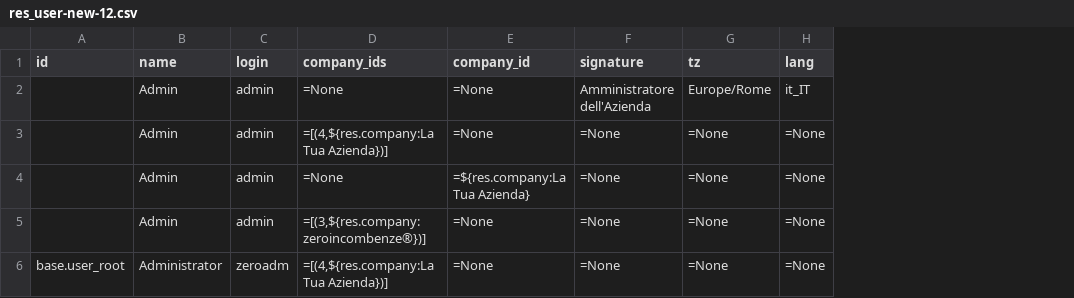
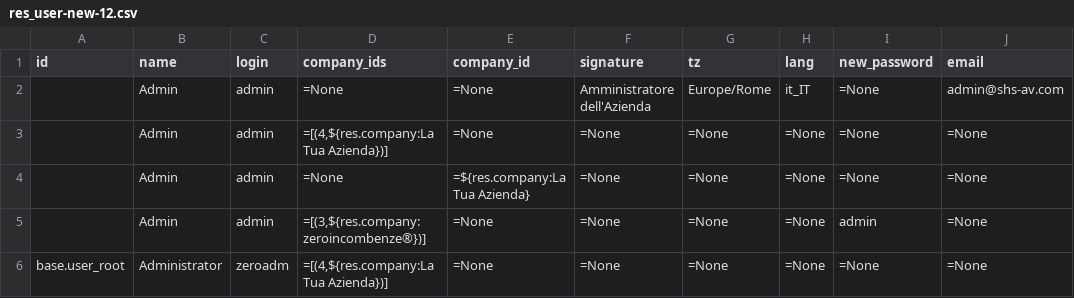
Before and after one commit to zeroincombenze/tools, a CSV file: clodoo/data/res_user-new-12.csv, drawn as a sheet; the diff names each change by its address in the sheet, - before the commit and + after, or states it on an @@ line.

```diff
--- a/clodoo/data/res_user-new-12.csv
+++ b/clodoo/data/res_user-new-12.csv
+column I (new_password), rows 2-6: =None | =None | =None | admin | =None
+column J (email), rows 2-6: admin@shs-av.com | =None | =None | =None | =None
```
Also changed, not shown: clodoo/data/account_invoice-61-1.csv, clodoo/data/account_invoice-61-2.csv, 7 other files.
